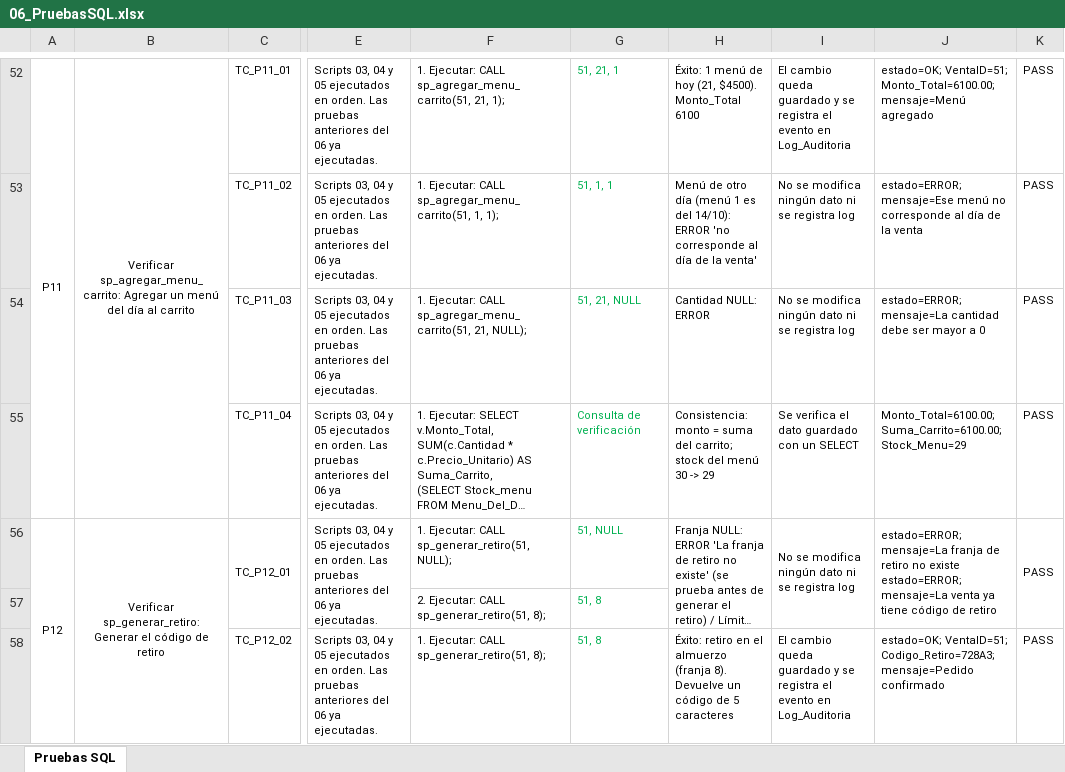
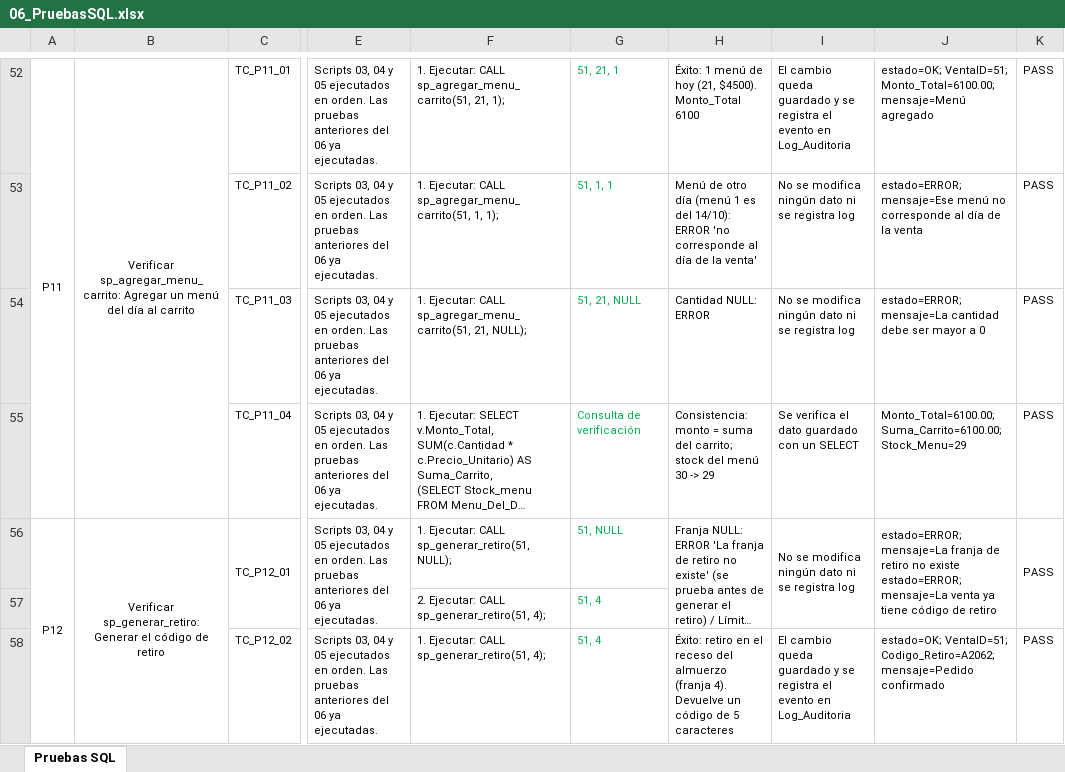
Before and after one commit to gabrielnogueramelendez-cpu/Qt-creator-Berea, an Excel workbook: database/06_PruebasSQL.xlsx, sheet Pruebas SQL, drawn as a sheet; only a part is shown, gaps mark what is left out; long unchanged cells end in …; values as stored, in another font and other column widths than the file's, no borders; the diff covers the shown part only; the diff names each change by its address in the sheet, - before the commit and + after, or states it on an @@ line.

Commit message:
Ajustes BBDD: franjas reales, Fecha y Hora separadas, contraseñas sin SHA2
- Franja_Retiro con el horario real del colegio (7 franjas, 07:45 a 20:00)
  y retiros reasignados a la franja que corresponde a la hora de compra.
- Venta: Fecha_Hora (DATETIME) pasa a Fecha (DATE) y Hora (TIME).
- Contraseñas guardadas y comparadas como texto, sin SHA2.
- Tuning: top_productos y top_estudiantes (pre-agregación por ID);
  se quita ventas_diarias_tuneado.
- Pruebas y planilla regeneradas: 96 casos, todos PASS en MySQL 8.0.

```diff
--- a/database/06_PruebasSQL.xlsx (sheet Pruebas SQL)
+++ b/database/06_PruebasSQL.xlsx (sheet Pruebas SQL)
-F57: 2. Ejecutar: CALL sp_generar_retiro(51, 8);
+F57: 2. Ejecutar: CALL sp_generar_retiro(51, 4);
-G57:G58: 51, 8
+G57:G58: 51, 4
-F58: 1. Ejecutar: CALL sp_generar_retiro(51, 8);
+F58: 1. Ejecutar: CALL sp_generar_retiro(51, 4);
-H58: …en el almuerzo (franja 8). Devuelve un…
+H58: …en el receso del almuerzo (franja 4). Devuelve un…
-J58: estado=OK; VentaID=51; Codigo_Retiro=728A3; mensaje=Pedido confirmado
+J58: estado=OK; VentaID=51; Codigo_Retiro=A2062; mensaje=Pedido confirmado
```
Also changed, not shown: 2 removed rows, 31 edited cells and merged cells elsewhere in this sheet, 5 other files.
